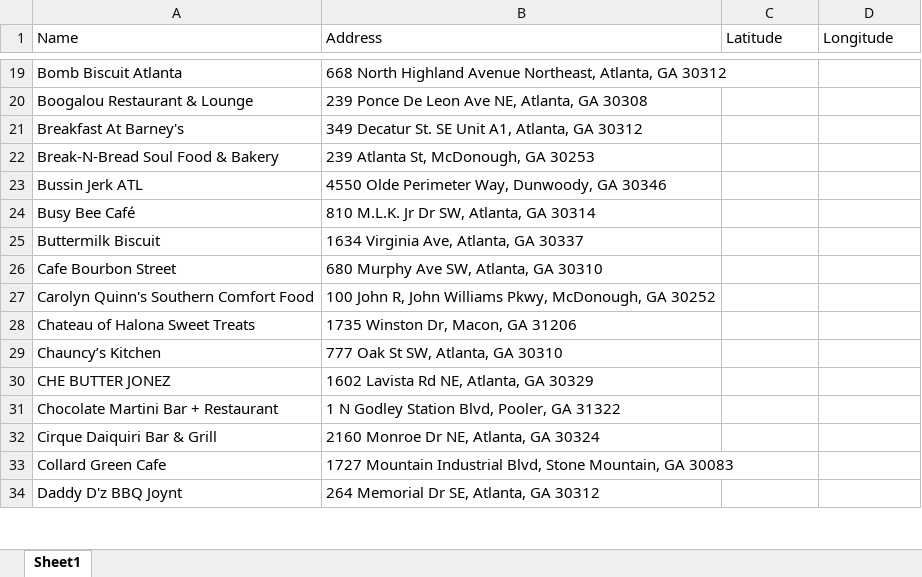
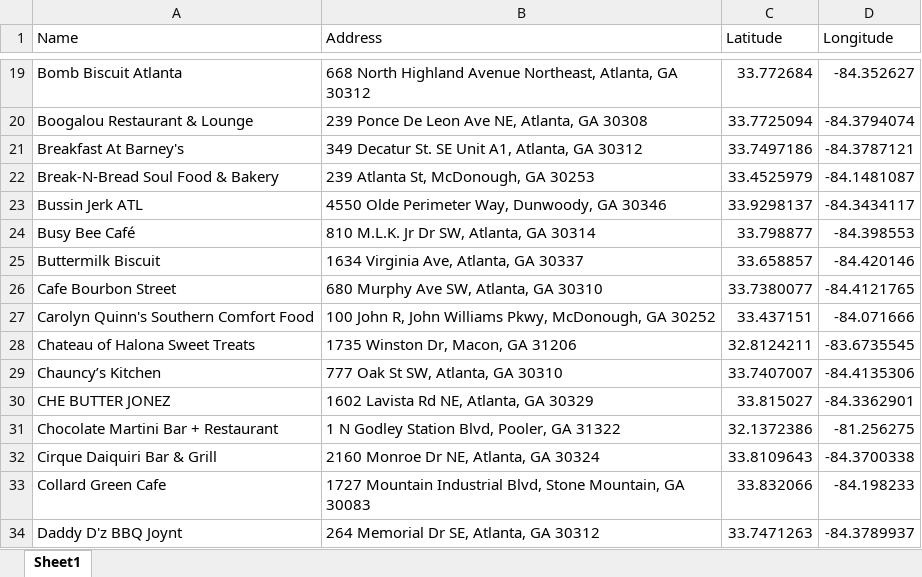
Before and after one commit to ogun2411/addressToExcel, an Excel workbook: SolarApiLocations.xlsx, sheet Sheet1, drawn as a sheet; only a part is shown, gaps mark what is left out; values as stored, in another font and other column widths than the file's, no borders; the diff covers the shown part only; the diff names each change by its address in the sheet, - before the commit and + after, or states it on an @@ line.

```diff
--- a/SolarApiLocations.xlsx (sheet Sheet1)
+++ b/SolarApiLocations.xlsx (sheet Sheet1)
-C19 (Latitude): (empty)
+C19 (Latitude): 33.772684
-D19 (Longitude): (empty)
+D19 (Longitude): -84.352627
-C20 (Latitude): (empty)
+C20 (Latitude): 33.7725094
-D20 (Longitude): (empty)
+D20 (Longitude): -84.3794074
-C21 (Latitude): (empty)
+C21 (Latitude): 33.7497186
-D21 (Longitude): (empty)
+D21 (Longitude): -84.3787121
-C22 (Latitude): (empty)
+C22 (Latitude): 33.4525979
-D22 (Longitude): (empty)
+D22 (Longitude): -84.1481087
-C23 (Latitude): (empty)
+C23 (Latitude): 33.9298137
-D23 (Longitude): (empty)
+D23 (Longitude): -84.3434117
-C24 (Latitude): (empty)
+C24 (Latitude): 33.798877
-D24 (Longitude): (empty)
+D24 (Longitude): -84.398553
-C25 (Latitude): (empty)
+C25 (Latitude): 33.658857
-D25 (Longitude): (empty)
+D25 (Longitude): -84.420146
-C26 (Latitude): (empty)
+C26 (Latitude): 33.7380077
-D26 (Longitude): (empty)
+D26 (Longitude): -84.4121765
-C27 (Latitude): (empty)
+C27 (Latitude): 33.437151
-D27 (Longitude): (empty)
+D27 (Longitude): -84.071666
-C28 (Latitude): (empty)
+C28 (Latitude): 32.8124211
-D28 (Longitude): (empty)
+D28 (Longitude): -83.6735545
-C29 (Latitude): (empty)
+C29 (Latitude): 33.7407007
-D29 (Longitude): (empty)
+D29 (Longitude): -84.4135306
-C30 (Latitude): (empty)
+C30 (Latitude): 33.815027
-D30 (Longitude): (empty)
+D30 (Longitude): -84.3362901
-C31 (Latitude): (empty)
+C31 (Latitude): 32.1372386
-D31 (Longitude): (empty)
+D31 (Longitude): -81.256275
-C32 (Latitude): (empty)
+C32 (Latitude): 33.8109643
-D32 (Longitude): (empty)
+D32 (Longitude): -84.3700338
-C33 (Latitude): (empty)
+C33 (Latitude): 33.832066
-D33 (Longitude): (empty)
+D33 (Longitude): -84.198233
-C34 (Latitude): (empty)
+C34 (Latitude): 33.7471263
-D34 (Longitude): (empty)
+D34 (Longitude): -84.3789937
```
Also changed, not shown: 326 edited cells elsewhere in this sheet, 1 other file.
